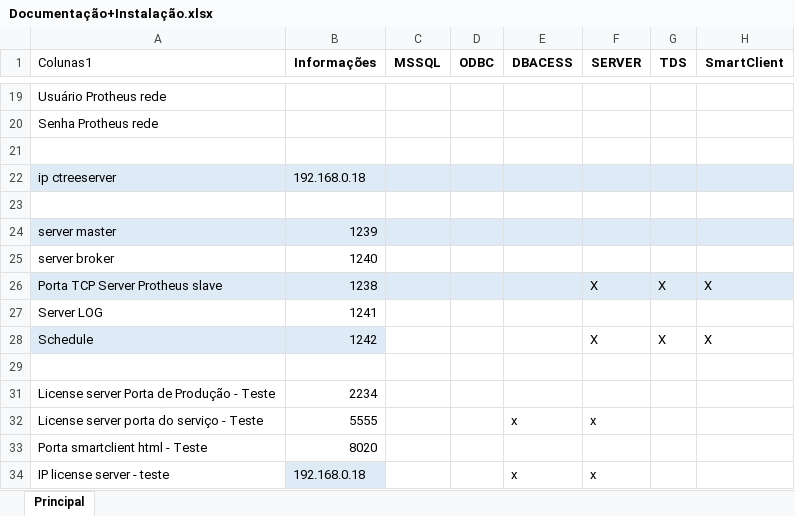
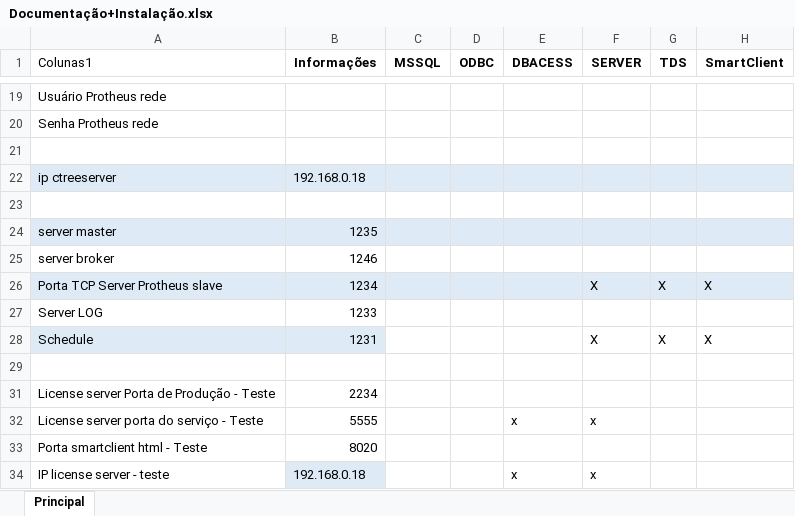
Before and after one commit to rogeriosacra/Workspace, an Excel workbook: ESTUDOS/ADVPL do Básico ao Avançado/MATERIAL DE LEITURA/Documentação+Instalação.xlsx, sheet Principal, drawn as a sheet; only a part is shown, gaps mark what is left out; values as stored, in another font and other column widths than the file's, no borders; table styles not drawn; the diff names each change by its address in the sheet, - before the commit and + after, or states it on an @@ line.

```diff
--- a/ESTUDOS/ADVPL do Básico ao Avançado/MATERIAL DE LEITURA/Documentação+Instalação.xlsx (sheet Principal)
+++ b/ESTUDOS/ADVPL do Básico ao Avançado/MATERIAL DE LEITURA/Documentação+Instalação.xlsx (sheet Principal)
-B24 (Informações): 1239
+B24 (Informações): 1235
-B25 (Informações): 1240
+B25 (Informações): 1246
-B26 (Informações): 1238
+B26 (Informações): 1234
-B27 (Informações): 1241
+B27 (Informações): 1233
-B28 (Informações): 1242
+B28 (Informações): 1231
```
Also changed, not shown: 3 other files.
